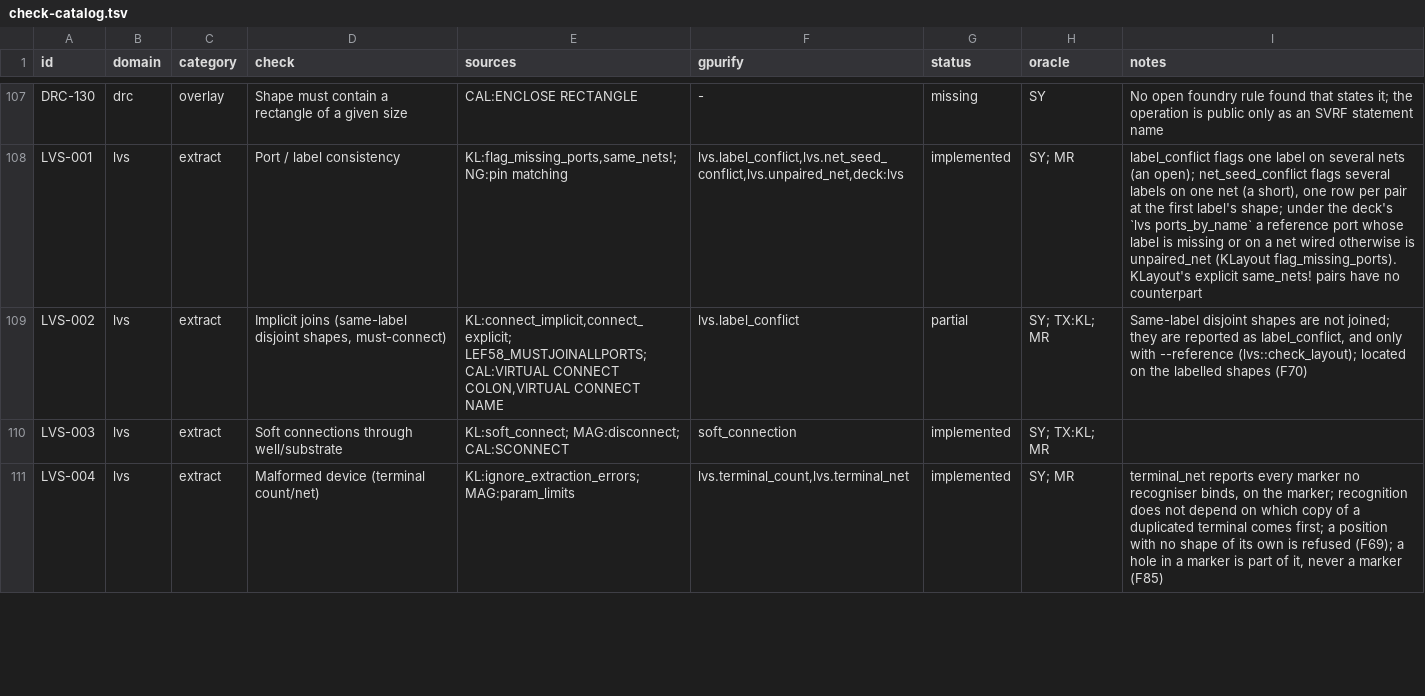
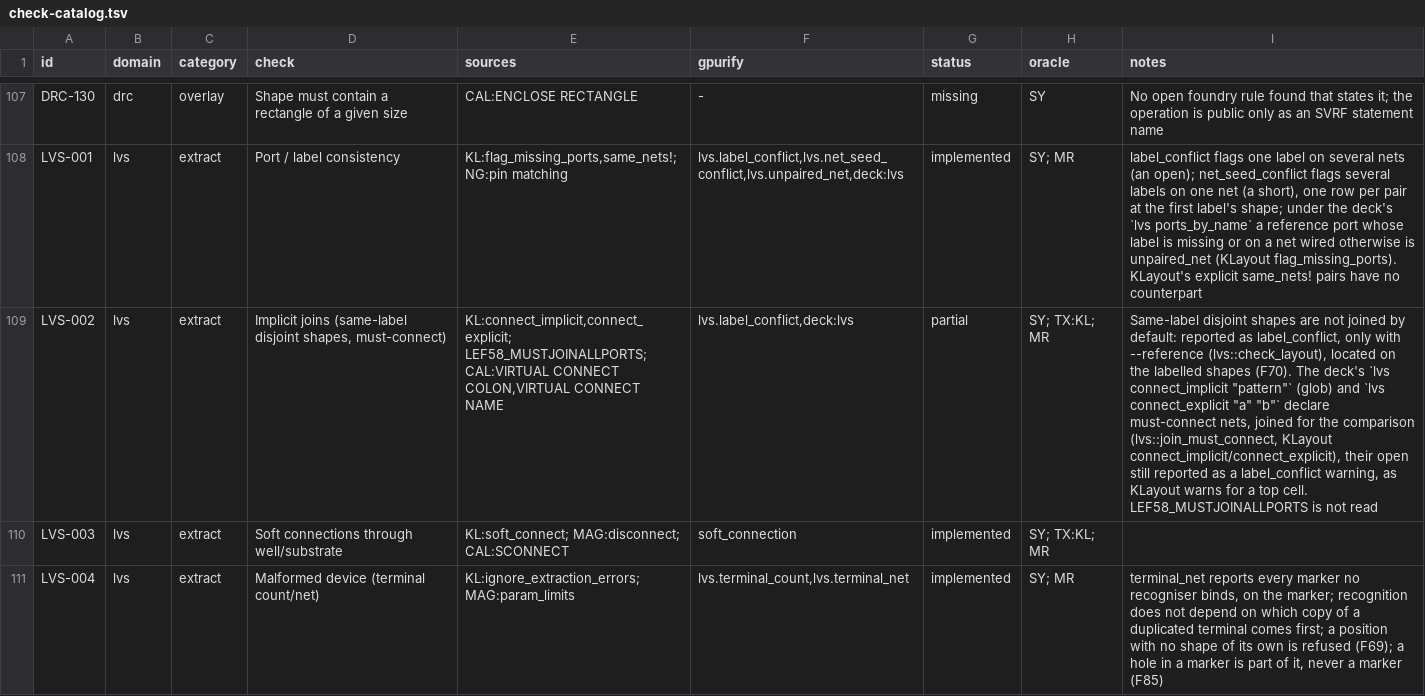
Before and after one commit to UW-ASIC/GPurify, a TSV file: docs/check-catalog.tsv, drawn as a sheet; only a part is shown, gaps mark what is left out; the diff names each change by its address in the sheet, - before the commit and + after, or states it on an @@ line.

Commit message:
lvs: a deck declares must-connect nets, one net to compare (H8)
Catalog LVS-002 was partial: two shapes of one label that the layout does
not join were always two nets, so a block whose rails are joined only
above it failed LVS on every device on them, besides its
`lvs.label_conflict`. KLayout's `connect_implicit` connects "subnets ...
physically disconnected parts of a net which carry the same name" for
LVS, and `connect_explicit` named nets, raising "a warning ... for top
level cells".

`lvs connect_implicit "pattern"` (a glob, the deck's `with_text` matcher,
now `layout::glob_matches`) and `lvs connect_explicit "a" "b" ...` make
the engine pass the layout graph through the new
`lvs::join_must_connect` before comparing: the nets of a matching label,
or of one explicit group, become the lowest of them, with its label.
`check_layout` takes the controls with the string table and reports the
open of a must-connect label as a warning, so the layout keeps the open
and the run can pass.

Tests:
- deck_text: the pattern and the labels lower; one label, or an unquoted
  pattern, is refused (the spec);
- lvs/controls: two sources labelled VDD on two nets match a reference
  tying them only once VDD* is must-connect, or VDD and VCC are joined
  explicitly; a pattern matching nothing changes nothing (KLayout's
  definition, by hand); breaks if a join misses or overreaches;
- exhaustive: the label-on-two-nets layout under `connect_implicit
  "n*"` matches, still reports the conflict, and passes.

```diff
--- a/docs/check-catalog.tsv
+++ b/docs/check-catalog.tsv
-F109 (gpurify): lvs.label_conflict
+F109 (gpurify): lvs.label_conflict,deck:lvs
-I109 (notes): …are not joined; they are reported as label_conflict, and only with --reference (lvs::check_layout); located on the labelled shapes (F70)
+I109 (notes): …are not joined by default: reported as label_conflict, only with --reference (lvs::check_layout), located on the labelled shapes (F70). The deck's `lvs connect_implicit "pattern"` (glob) and `lvs connect_explicit "a" "b"` declare must-connect nets, joined for the comparison (lvs::join_must_connect, KLayout connect_implicit/connect_explicit), their open still reported as a label_conflict warning, as KLayout warns for a top cell. LEF58_MUSTJOINALLPORTS is not read
```
Also changed, not shown: 13 other files.
